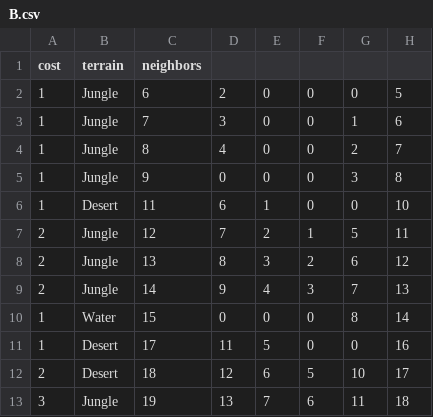
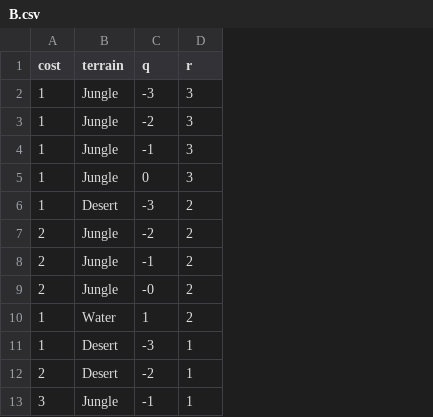
Before and after one commit to perimosocordiae/durango, a CSV file: boards/B.csv, drawn as a sheet; only a part is shown; removed rows and columns are numbered as before the commit, all else as after; the diff names each change by its address in the sheet, - before the commit and + after, or states it on an @@ line.

```diff
--- a/boards/B.csv
+++ b/boards/B.csv
-column C (neighbors), rows 2-13: 6 | 7 | 8 | 9 | 11 | 12 | 13 | 14 | 15 | 17 | 18 | 19
-column D, rows 2-13: 2 | 3 | 4 | 0 | 6 | 7 | 8 | 9 | 0 | 11 | 12 | 13
-column E, rows 2-13: 0 | 0 | 0 | 0 | 1 | 2 | 3 | 4 | 0 | 5 | 6 | 7
-column F, rows 2-13: 0 | 0 | 0 | 0 | 0 | 1 | 2 | 3 | 0 | 0 | 5 | 6
-column G, rows 2-13: 0 | 1 | 2 | 3 | 0 | 5 | 6 | 7 | 8 | 0 | 10 | 11
-column H, rows 2-13: 5 | 6 | 7 | 8 | 10 | 11 | 12 | 13 | 14 | 16 | 17 | 18
+column C (q), rows 2-13: -3 | -2 | -1 | 0 | -3 | -2 | -1 | -0 | 1 | -3 | -2 | -1
+column D (r), rows 2-13: 3 | 3 | 3 | 3 | 2 | 2 | 2 | 2 | 2 | 1 | 1 | 1
```
Also changed, not shown: boards/A.csv, 5 other files.
